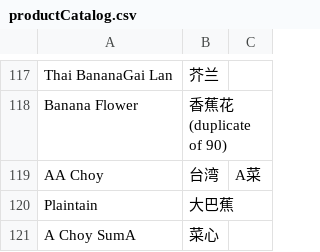
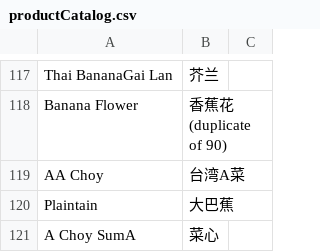
Before and after one commit to tuequach/greenleaves, a CSV file: scripts/productCatalog.csv, drawn as a sheet; only a part is shown, gaps mark what is left out.

Commit message:
flat file changes

```diff
--- a/scripts/productCatalog.csv
+++ b/scripts/productCatalog.csv
@@ -118,3 +118,3 @@ Thai BananaGai Lan,芥兰
 Banana Flower,香蕉花  (duplicate of 90)
-AA Choy,台湾,A菜
+AA Choy,台湾A菜
 Plaintain,大巴蕉
```
